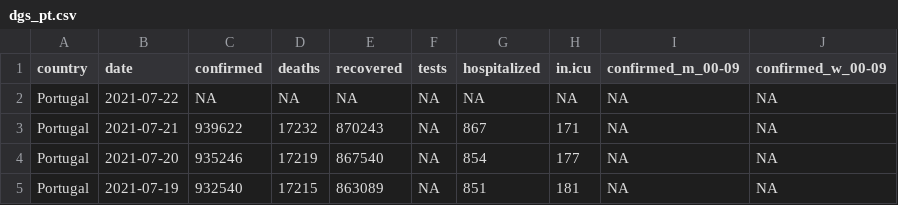
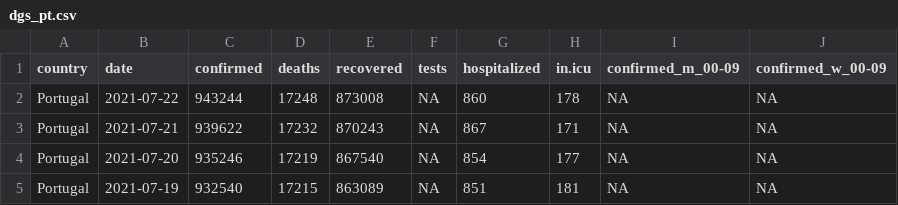
Before and after one commit to averissimo/covid19.pt.data, a CSV file: data/dgs_pt.csv, drawn as a sheet; only a part is shown; the diff names each change by its address in the sheet, - before the commit and + after, or states it on an @@ line.

```diff
--- a/data/dgs_pt.csv
+++ b/data/dgs_pt.csv
-C2 (confirmed): NA
+C2 (confirmed): 943244
-D2 (deaths): NA
+D2 (deaths): 17248
-E2 (recovered): NA
+E2 (recovered): 873008
-G2 (hospitalized): NA
+G2 (hospitalized): 860
-H2 (in.icu): NA
+H2 (in.icu): 178
```
Also changed, not shown: 5 other files.
